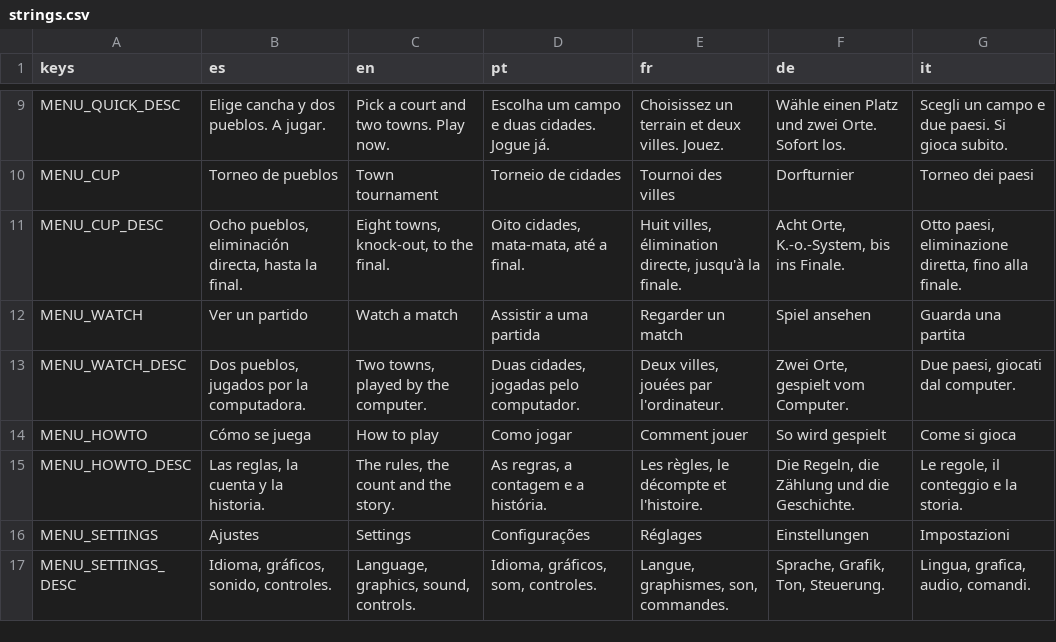
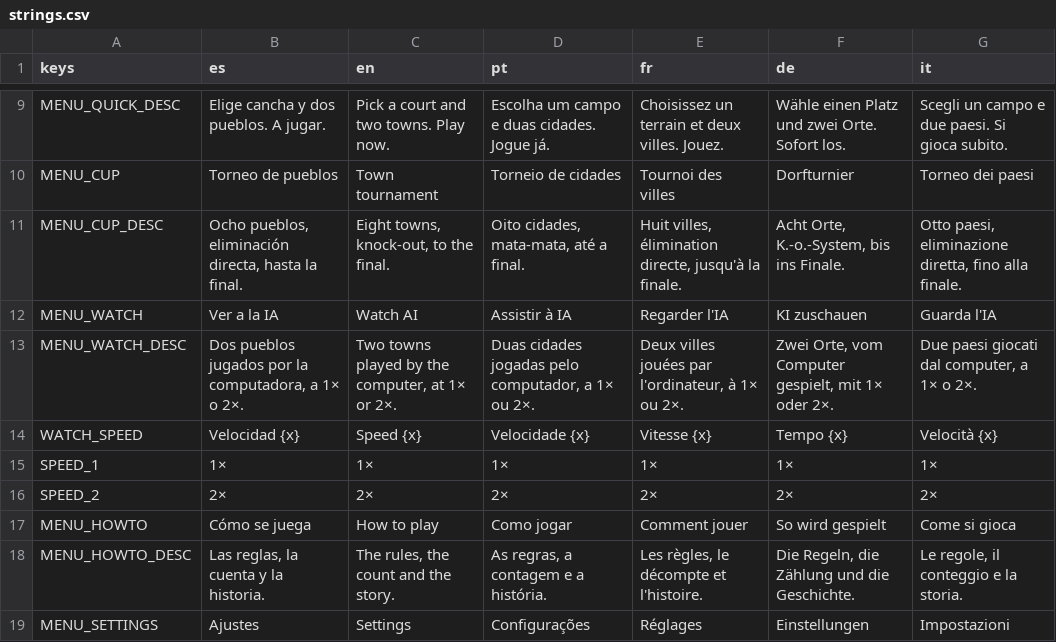
Before and after one commit to joshnason8-lab/ghost-kit-pages, a CSV file: pok-ta-pok-game/i18n/strings.csv, drawn as a sheet; only a part is shown, gaps mark what is left out; the shorter side is filled out with more unchanged rows.

```diff
--- a/pok-ta-pok-game/i18n/strings.csv
+++ b/pok-ta-pok-game/i18n/strings.csv
@@ -11,4 +11,7 @@ MENU_CUP,Torneo de pueblos,Town tournament,Torneio de cidades,Tournoi des villes
 MENU_CUP_DESC,"Ocho pueblos, eliminación directa, hasta la final.","Eight towns, knock-out, to the final.","Oito cidades, mata-mata, até a final.","Huit villes, élimination directe, jusqu'à la finale.","Acht Orte, K.-o.-System, bis ins Finale.","Otto paesi, eliminazione diretta, fino alla finale."
-MENU_WATCH,Ver un partido,Watch a match,Assistir a uma partida,Regarder un match,Spiel ansehen,Guarda una partita
-MENU_WATCH_DESC,"Dos pueblos, jugados por la computadora.","Two towns, played by the computer.","Duas cidades, jogadas pelo computador.","Deux villes, jouées par l'ordinateur.","Zwei Orte, gespielt vom Computer.","Due paesi, giocati dal computer."
+MENU_WATCH,Ver a la IA,Watch AI,Assistir à IA,Regarder l'IA,KI zuschauen,Guarda l'IA
+MENU_WATCH_DESC,"Dos pueblos jugados por la computadora, a 1× o 2×.","Two towns played by the computer, at 1× or 2×.","Duas cidades jogadas pelo computador, a 1× ou 2×.","Deux villes jouées par l'ordinateur, à 1× ou 2×.","Zwei Orte, vom Computer gespielt, mit 1× oder 2×.","Due paesi giocati dal computer, a 1× o 2×."
+WATCH_SPEED,Velocidad {x},Speed {x},Velocidade {x},Vitesse {x},Tempo {x},Velocità {x}
+SPEED_1,1×,1×,1×,1×,1×,1×
+SPEED_2,2×,2×,2×,2×,2×,2×
 MENU_HOWTO,Cómo se juega,How to play,Como jogar,Comment jouer,So wird gespielt,Come si gioca
```
Also changed, not shown: 39 other files.
